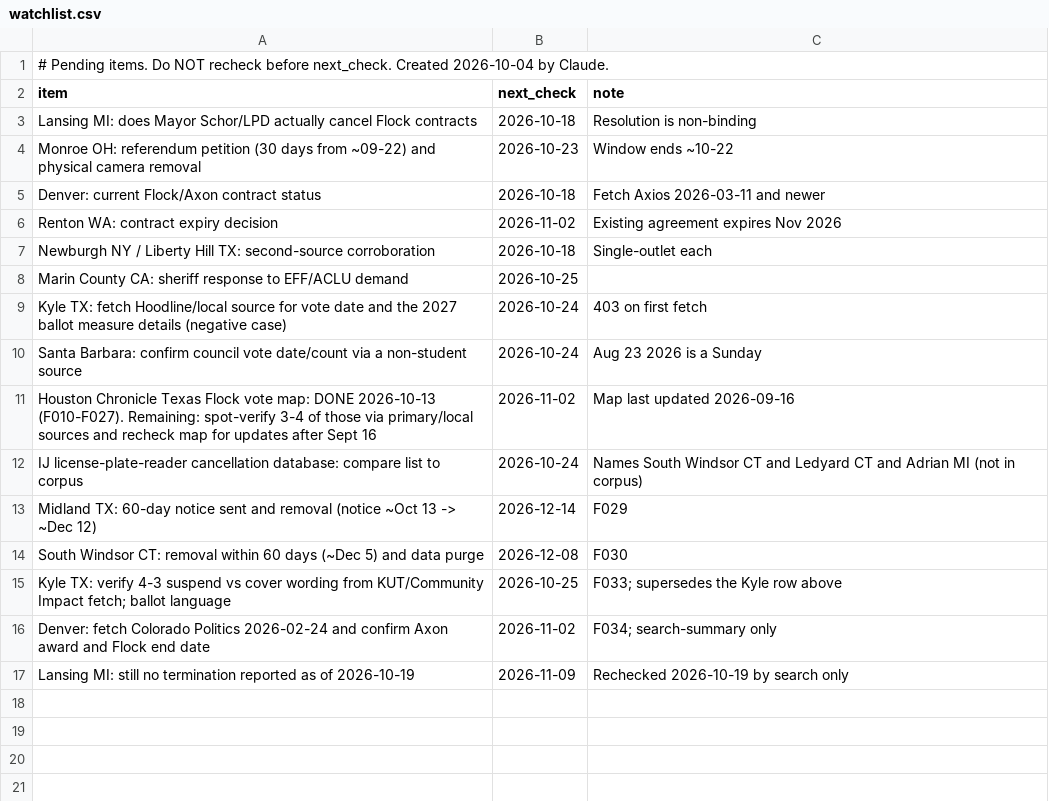
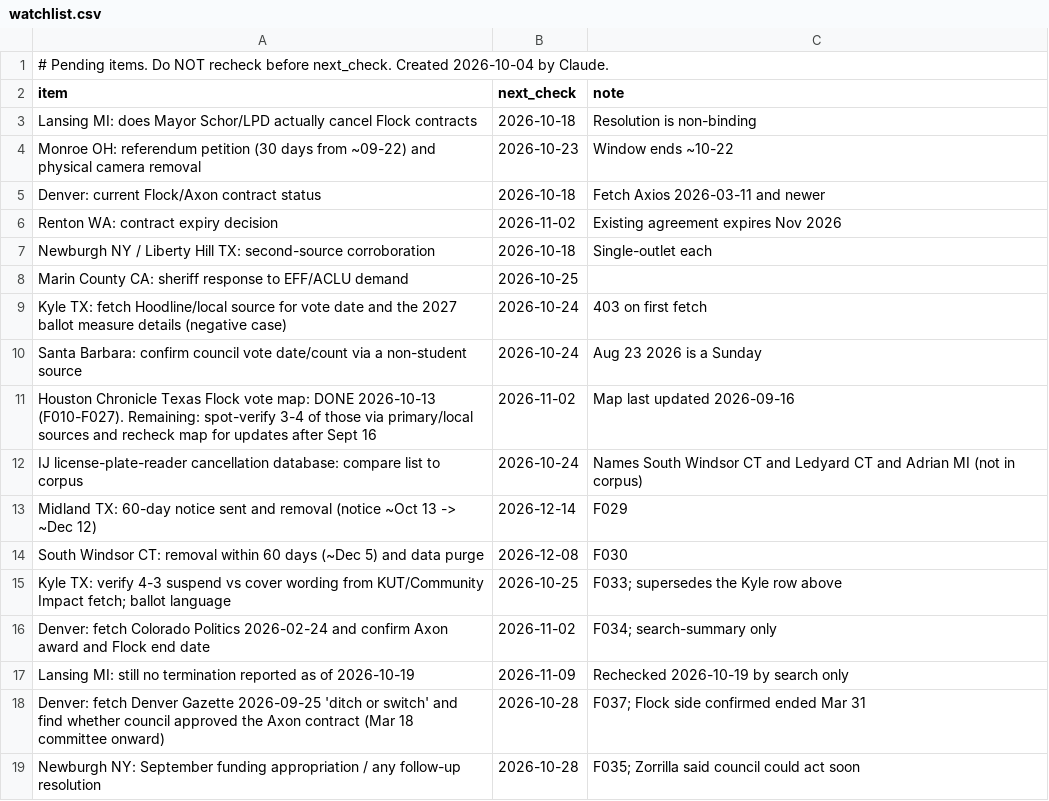
Before and after one commit to brittonleggett/research-threads-cloud, a CSV file: FLOCK_CAMERAS_PAPER/04_DATA/watchlist.csv, drawn as a sheet.

```diff
--- a/FLOCK_CAMERAS_PAPER/04_DATA/watchlist.csv
+++ b/FLOCK_CAMERAS_PAPER/04_DATA/watchlist.csv
@@ -17 +17,3 @@ Denver: fetch Colorado Politics 2026-02-24 and confirm Axon award and Flock end
 Lansing MI: still no termination reported as of 2026-10-19,2026-11-09,Rechecked 2026-10-19 by search only
+Denver: fetch Denver Gazette 2026-09-25 'ditch or switch' and find whether council approved the Axon contract (Mar 18 committee onward),2026-10-28,F037; Flock side confirmed ended Mar 31
+Newburgh NY: September funding appropriation / any follow-up resolution,2026-10-28,F035; Zorrilla said council could act soon
```
Also changed, not shown: FLOCK_CAMERAS_PAPER/04_DATA/candidate_leads.csv, 3 other files.
